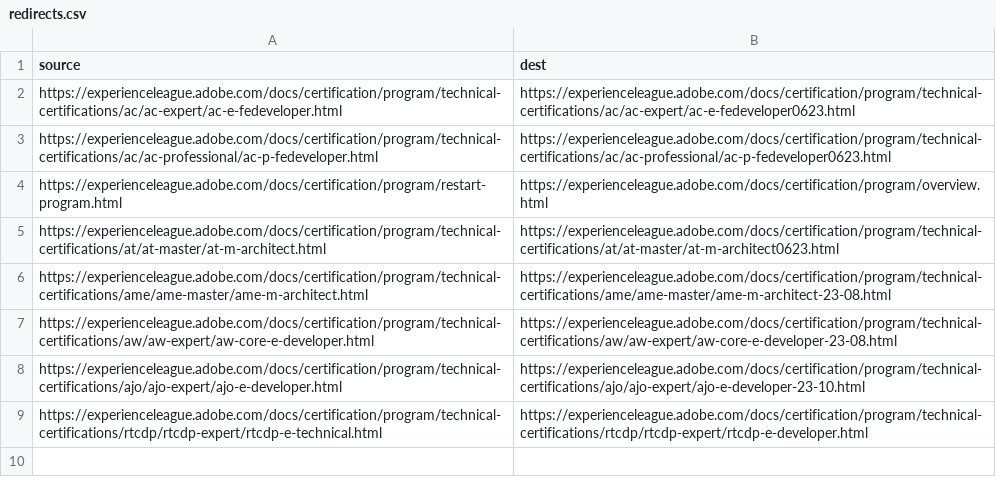
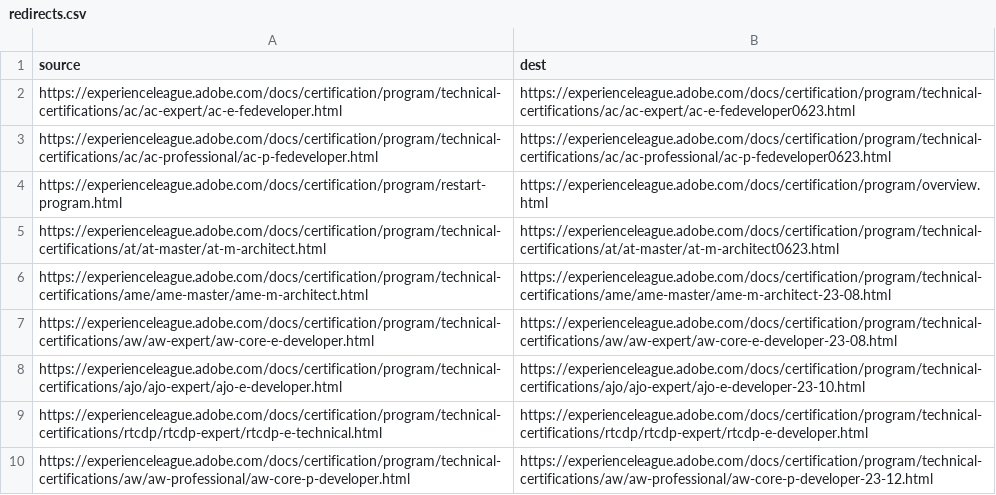
Before and after one commit to AdobeDocs/certification.it-IT, a CSV file: redirects.csv, drawn as a sheet; the diff names each change by its address in the sheet, - before the commit and + after, or states it on an @@ line.

Commit message:
Updating Old File for core commit 32e5c4859ce53bfcfc0a2454fb6b2b477cccd5dd

```diff
--- a/redirects.csv
+++ b/redirects.csv
+row 10: https://experienceleague.adobe.com/docs/certification/program/technical-certifications/aw/aw-professional/aw-core-p-developer.html | https://experienceleague.adobe.com/docs/certification/program/technical-certifications/aw/aw-professional/aw-core-p-developer-23-12.html
```
